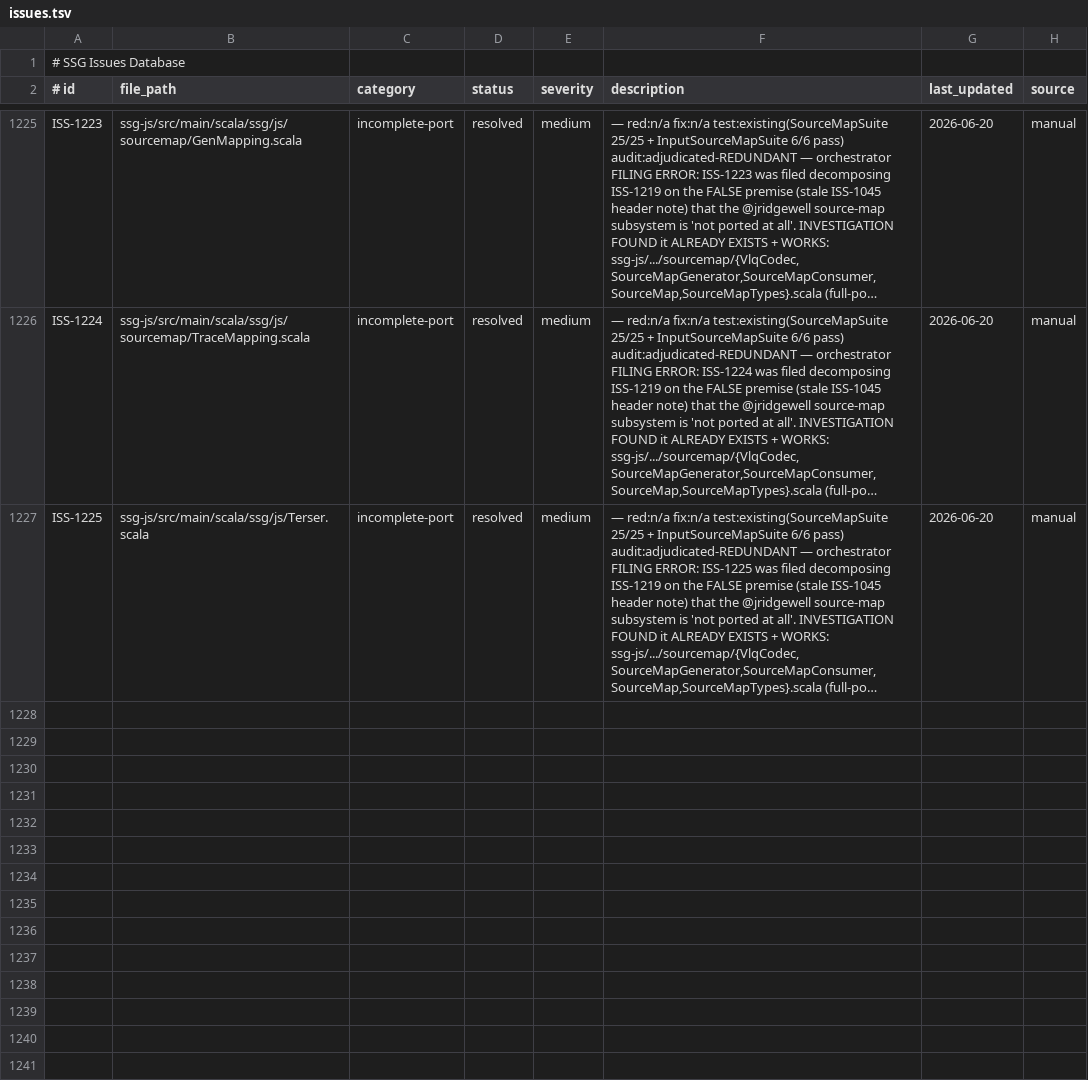
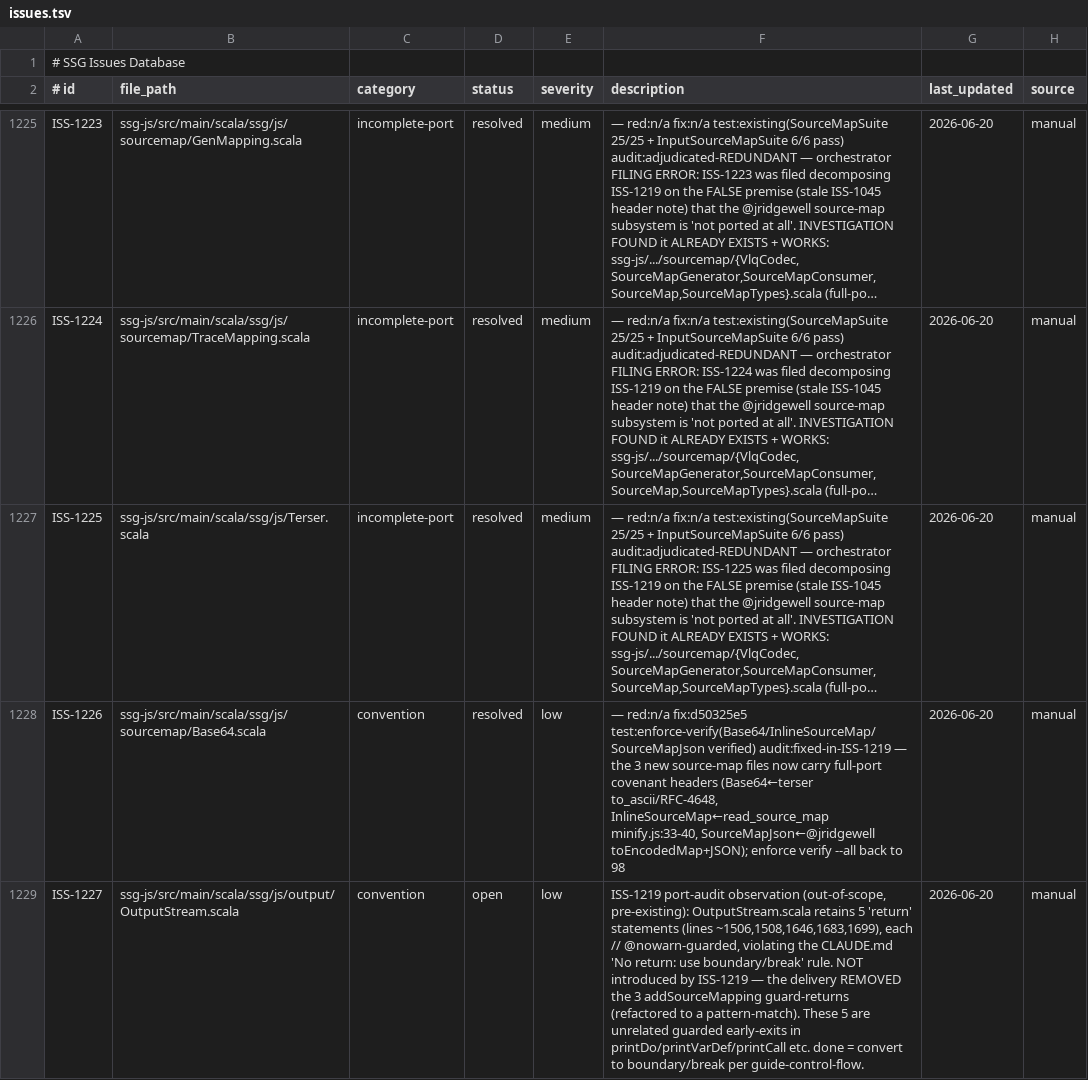
Before and after one commit to kubuszok/ssg, a TSV file: .rescale/data/issues.tsv, drawn as a sheet; only a part is shown, gaps mark what is left out; long unchanged cells end in …; the diff covers the shown part only; the diff names each change by its address in the sheet, - before the commit and + after, or states it on an @@ line.

Commit message:
campaign: ISS-1219 resolved — source-map epic closed (option wiring + emission port + 2 oracle-proven covenanted bug-fixes; port-audit PASS, 2 bounces return+covenant-header). Ratchet IMPROVED fail_marks_ssg-js 916→911. Auditor follow-ups ISS-1227/1228

```diff
--- a/.rescale/data/issues.tsv
+++ b/.rescale/data/issues.tsv
+row 1228: ISS-1226 | ssg-js/src/main/scala/ssg/js/sourcemap/Base64.scala | convention | resolved | low | — red:n/a fix:d50325e5 test:enforce-verify(Base64/InlineSourceMap/SourceMapJson verified) audit:fixed-in-ISS-1219 — the 3 new source-map files now carry full-port covenant headers (Base64←terser to_ascii/RFC-4648, InlineSourceMap←read_source_map minify.js:33-40, SourceMapJson←@jridgewell toEncodedMap+JSON); enforce verify --all back to 98 | 2026-06-20 | manual
+row 1229: ISS-1227 | ssg-js/src/main/scala/ssg/js/output/OutputStream.scala | convention | open | low | ISS-1219 port-audit observation (out-of-scope, pre-existing): OutputStream.scala retains 5 'return' statements (lines ~1506,1508,1646,1683,1699), each // @nowarn-guarded, violating the CLAUDE.md 'No return: use boundary/break' rule. NOT introduced by ISS-1219 — the delivery REMOVED the 3 addSourceMapping guard-returns (refactored to a pattern-match). These 5 are unrelated guarded early-exits in printDo/printVarDef/printCall etc. done = convert to boundary/break per guide-control-flow. | 2026-06-20 | manual
```
Also changed, not shown: 1 added row and 3 edited cells elsewhere in this file, .rescale/data/remediation-baseline.tsv, 1 other file.
